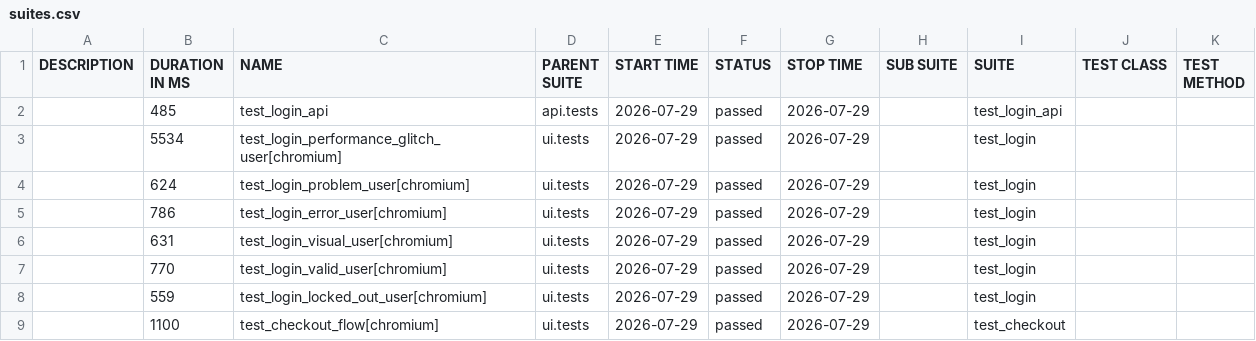
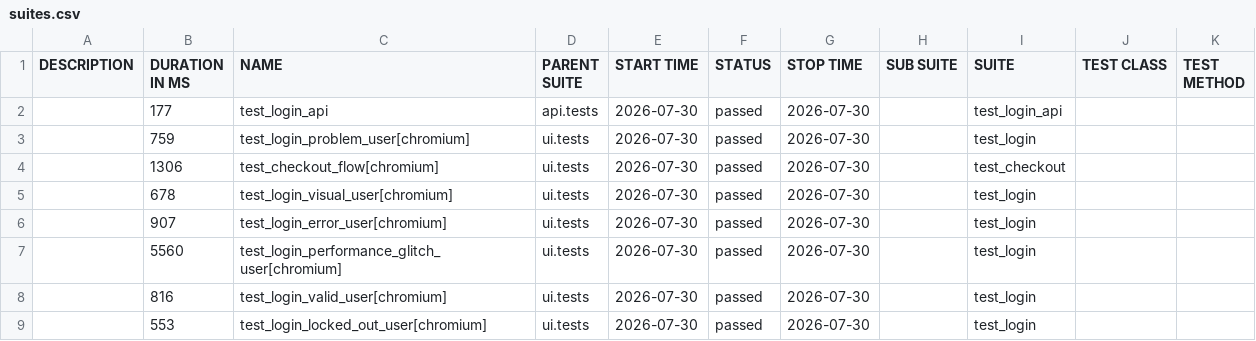
Before and after one commit to bichvt233/fv-automation-framework, a CSV file: data/suites.csv, drawn as a sheet.

```diff
--- a/data/suites.csv
+++ b/data/suites.csv
@@ -1,9 +1,9 @@
 "DESCRIPTION","DURATION IN MS","NAME","PARENT SUITE","START TIME","STATUS","STOP TIME","SUB SUITE","SUITE","TEST CLASS","TEST METHOD"
-"","485","test_login_api","api.tests","2026-07-29","passed","2026-07-29","","test_login_api","",""
-"","5534","test_login_performance_glitch_user[chromium]","ui.tests","2026-07-29","passed","2026-07-29","","test_login","",""
-"","624","test_login_problem_user[chromium]","ui.tests","2026-07-29","passed","2026-07-29","","test_login","",""
-"","786","test_login_error_user[chromium]","ui.tests","2026-07-29","passed","2026-07-29","","test_login","",""
-"","631","test_login_visual_user[chromium]","ui.tests","2026-07-29","passed","2026-07-29","","test_login","",""
-"","770","test_login_valid_user[chromium]","ui.tests","2026-07-29","passed","2026-07-29","","test_login","",""
-"","559","test_login_locked_out_user[chromium]","ui.tests","2026-07-29","passed","2026-07-29","","test_login","",""
-"","1100","test_checkout_flow[chromium]","ui.tests","2026-07-29","passed","2026-07-29","","test_checkout","",""
+"","177","test_login_api","api.tests","2026-07-30","passed","2026-07-30","","test_login_api","",""
+"","759","test_login_problem_user[chromium]","ui.tests","2026-07-30","passed","2026-07-30","","test_login","",""
+"","1306","test_checkout_flow[chromium]","ui.tests","2026-07-30","passed","2026-07-30","","test_checkout","",""
+"","678","test_login_visual_user[chromium]","ui.tests","2026-07-30","passed","2026-07-30","","test_login","",""
+"","907","test_login_error_user[chromium]","ui.tests","2026-07-30","passed","2026-07-30","","test_login","",""
+"","5560","test_login_performance_glitch_user[chromium]","ui.tests","2026-07-30","passed","2026-07-30","","test_login","",""
+"","816","test_login_valid_user[chromium]","ui.tests","2026-07-30","passed","2026-07-30","","test_login","",""
+"","553","test_login_locked_out_user[chromium]","ui.tests","2026-07-30","passed","2026-07-30","","test_login","",""
```
Also changed, not shown: 30 other files.
